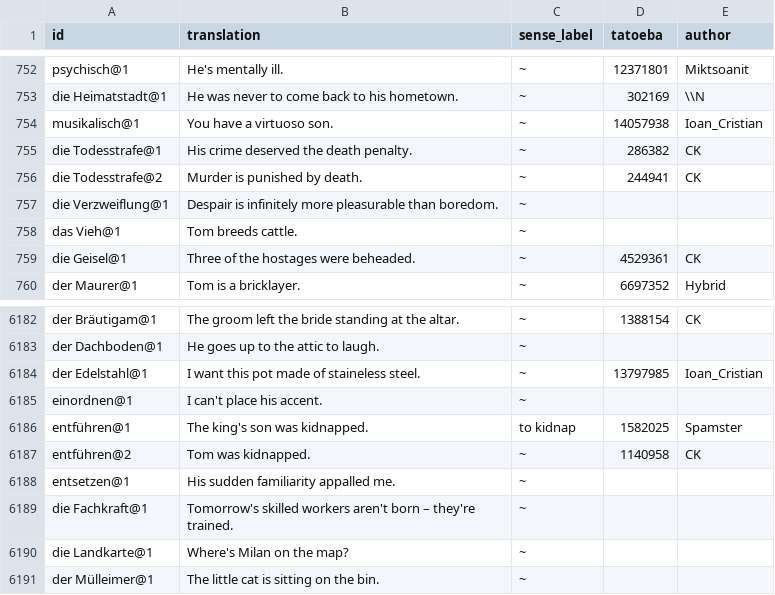
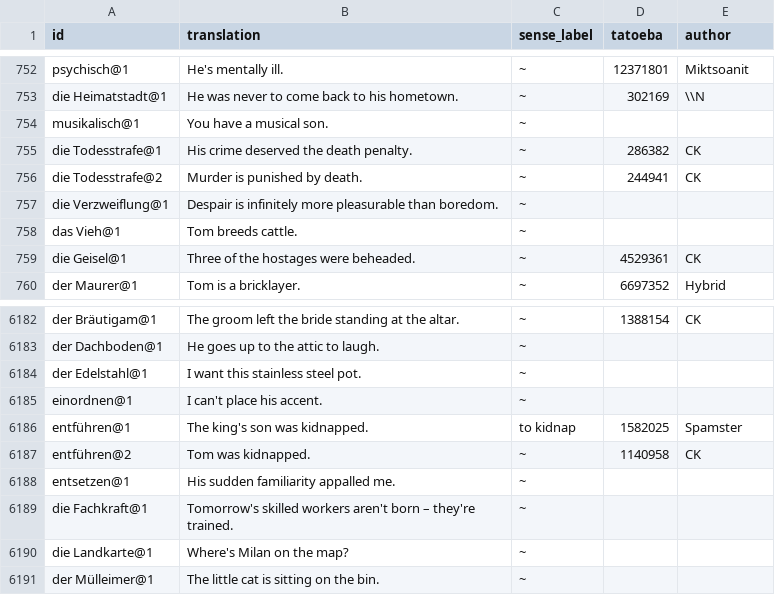
Before and after one commit to memolex-app/wortschatz, a TSV file: data/de-en/examples.tsv, drawn as a sheet; only a part is shown, gaps mark what is left out.

```diff
--- a/data/de-en/examples.tsv
+++ b/data/de-en/examples.tsv
@@ -753,3 +753,3 @@ psychisch@1	He's mentally ill.	~	12371801	Miktsoanit
 die Heimatstadt@1	He was never to come back to his hometown.	~	302169	\\N
-musikalisch@1	You have a virtuoso son.	~	14057938	Ioan_Cristian
+musikalisch@1	You have a musical son.	~		
 die Todesstrafe@1	His crime deserved the death penalty.	~	286382	CK
@@ -6183,3 +6183,3 @@ der Bräutigam@1	The groom left the bride standing at the altar.	~	1388154	CK
 der Dachboden@1	He goes up to the attic to laugh.	~		
-der Edelstahl@1	I want this pot made of staineless steel.	~	13797985	Ioan_Cristian
+der Edelstahl@1	I want this stainless steel pot.	~		
 einordnen@1	I can't place his accent.	~		
```
Also changed, not shown: 4 other files.
